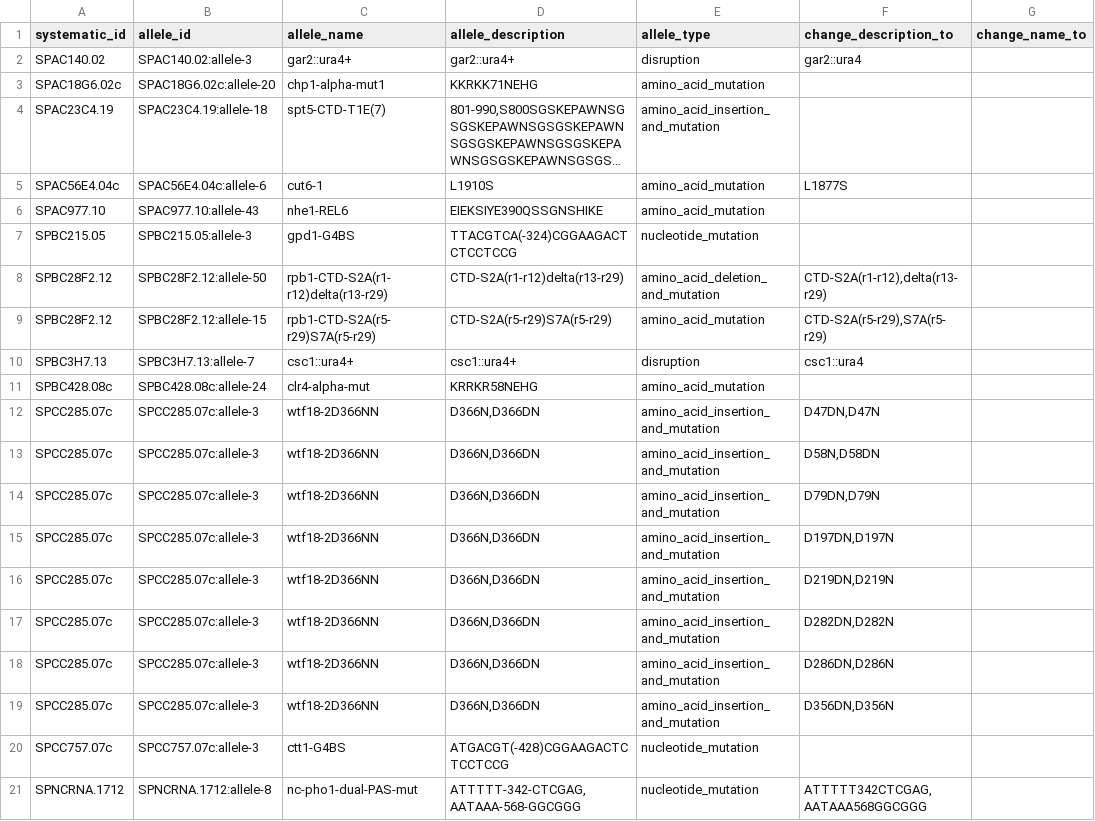
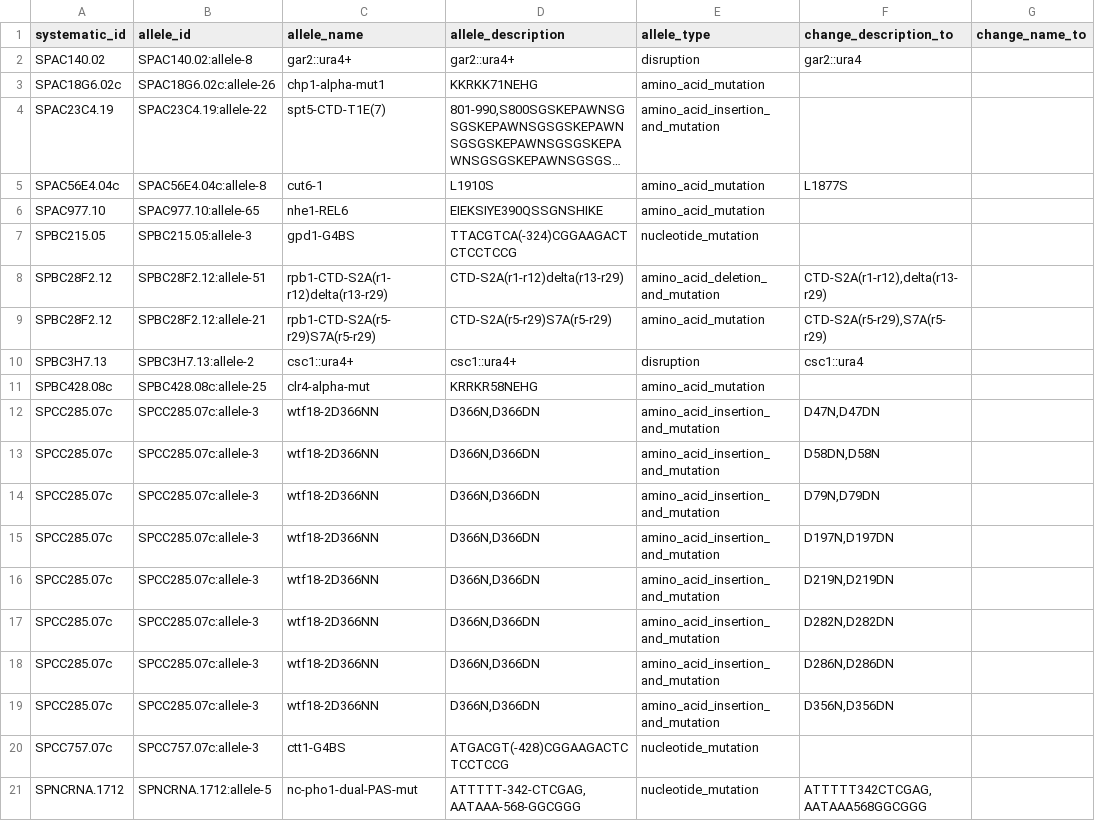
Before and after one commit to pombase/allele_qc, a TSV file: results/allele_auto_fix.tsv, drawn as a sheet; only a part is shown; long unchanged cells end in …; the diff names each change by its address in the sheet, - before the commit and + after, or states it on an @@ line.

```diff
--- a/results/allele_auto_fix.tsv
+++ b/results/allele_auto_fix.tsv
-B2 (allele_id): SPAC140.02:allele-3
+B2 (allele_id): SPAC140.02:allele-8
-B3 (allele_id): SPAC18G6.02c:allele-20
+B3 (allele_id): SPAC18G6.02c:allele-26
-B4 (allele_id): SPAC23C4.19:allele-18
+B4 (allele_id): SPAC23C4.19:allele-22
-B5 (allele_id): SPAC56E4.04c:allele-6
+B5 (allele_id): SPAC56E4.04c:allele-8
-B6 (allele_id): SPAC977.10:allele-43
+B6 (allele_id): SPAC977.10:allele-65
-B8 (allele_id): SPBC28F2.12:allele-50
+B8 (allele_id): SPBC28F2.12:allele-51
-B9 (allele_id): SPBC28F2.12:allele-15
+B9 (allele_id): SPBC28F2.12:allele-21
-B10 (allele_id): SPBC3H7.13:allele-7
+B10 (allele_id): SPBC3H7.13:allele-2
-B11 (allele_id): SPBC428.08c:allele-24
+B11 (allele_id): SPBC428.08c:allele-25
-F12 (change_description_to): D47DN,D47N
+F12 (change_description_to): D47N,D47DN
-F13 (change_description_to): D58N,D58DN
+F13 (change_description_to): D58DN,D58N
-F14 (change_description_to): D79DN,D79N
+F14 (change_description_to): D79N,D79DN
-F15 (change_description_to): D197DN,D197N
+F15 (change_description_to): D197N,D197DN
-F16 (change_description_to): D219DN,D219N
+F16 (change_description_to): D219N,D219DN
-F17 (change_description_to): D282DN,D282N
+F17 (change_description_to): D282N,D282DN
-F18 (change_description_to): D286DN,D286N
+F18 (change_description_to): D286N,D286DN
-F19 (change_description_to): D356DN,D356N
+F19 (change_description_to): D356N,D356DN
-B21 (allele_id): SPNCRNA.1712:allele-8
+B21 (allele_id): SPNCRNA.1712:allele-5
```
Also changed, not shown: results/allele_cannot_fix_other_errors.tsv, results/protein_modification_cannot_fix_other_errors.tsv, 6 other files.
